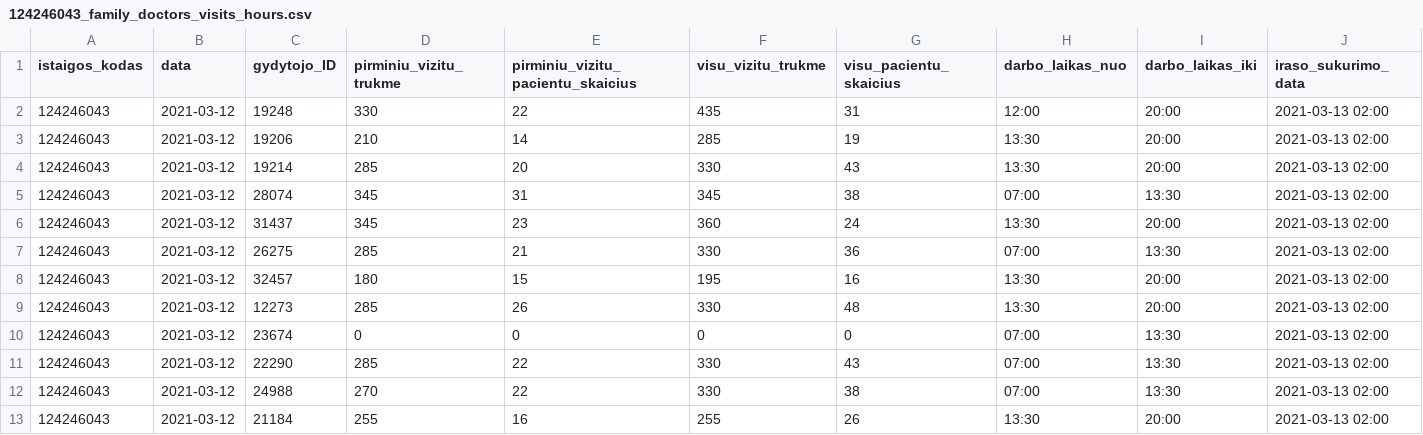
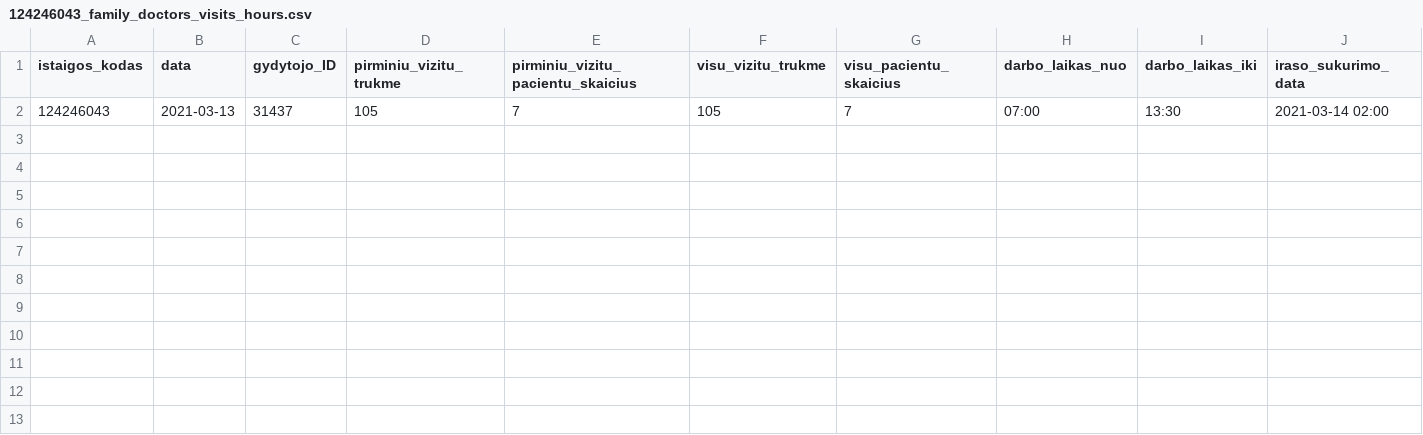
Before and after one commit to NVPgit/naujosios-vilnios-poliklinika, a CSV file: 124246043_family_doctors_visits_hours.csv, drawn as a sheet.

```diff
--- a/124246043_family_doctors_visits_hours.csv
+++ b/124246043_family_doctors_visits_hours.csv
@@ -1,13 +1,2 @@
 istaigos_kodas;data;gydytojo_ID;pirminiu_vizitu_trukme;pirminiu_vizitu_pacientu_skaicius;visu_vizitu_trukme;visu_pacientu_skaicius;darbo_laikas_nuo;darbo_laikas_iki;iraso_sukurimo_data
-124246043;2021-03-12;19248;330;22;435;31;12:00;20:00;2021-03-13 02:00
-124246043;2021-03-12;19206;210;14;285;19;13:30;20:00;2021-03-13 02:00
-124246043;2021-03-12;19214;285;20;330;43;13:30;20:00;2021-03-13 02:00
-124246043;2021-03-12;28074;345;31;345;38;07:00;13:30;2021-03-13 02:00
-124246043;2021-03-12;31437;345;23;360;24;13:30;20:00;2021-03-13 02:00
-124246043;2021-03-12;26275;285;21;330;36;07:00;13:30;2021-03-13 02:00
-124246043;2021-03-12;32457;180;15;195;16;13:30;20:00;2021-03-13 02:00
-124246043;2021-03-12;12273;285;26;330;48;13:30;20:00;2021-03-13 02:00
-124246043;2021-03-12;23674;0;0;0;0;07:00;13:30;2021-03-13 02:00
-124246043;2021-03-12;22290;285;22;330;43;07:00;13:30;2021-03-13 02:00
-124246043;2021-03-12;24988;270;22;330;38;07:00;13:30;2021-03-13 02:00
-124246043;2021-03-12;21184;255;16;255;26;13:30;20:00;2021-03-13 02:00
+124246043;2021-03-13;31437;105;7;105;7;07:00;13:30;2021-03-14 02:00
```
Also changed, not shown: 124246043_doctors_excluded.csv, 124246043_family_doctors_list.csv, 1 other file.
